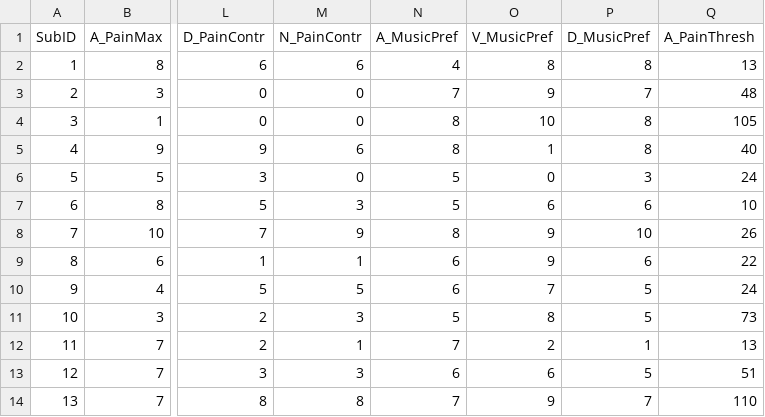
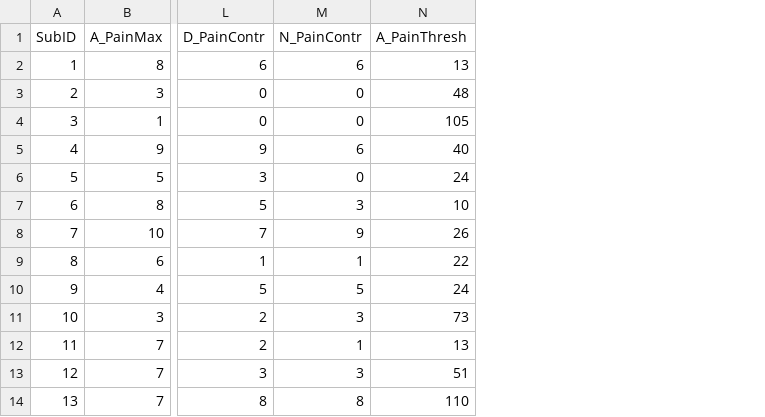
Before and after one commit to k-basinski/mia_music_prefs, a CSV file: data_mia.csv, drawn as a sheet; only a part is shown, gaps mark what is left out; the diff names each change by its address in the sheet, - before the commit and + after, or states it on an @@ line.

```diff
--- a/data_mia.csv
+++ b/data_mia.csv
-column N (A_MusicPref), rows 2-14: 4 | 7 | 8 | 8 | 5 | 5 | 8 | 6 | 6 | 5 | 7 | 6 | 7
-column O (V_MusicPref), rows 2-14: 8 | 9 | 10 | 1 | 0 | 6 | 9 | 9 | 7 | 8 | 2 | 6 | 9
-column P (D_MusicPref), rows 2-14: 8 | 7 | 8 | 8 | 3 | 6 | 10 | 6 | 5 | 5 | 1 | 5 | 7
```
Also changed, not shown: 1 other file.
